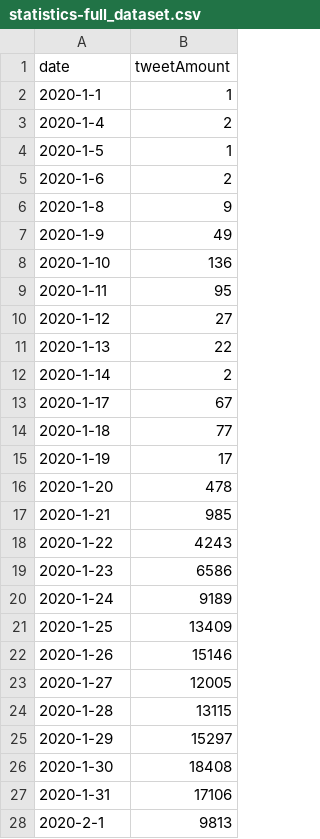
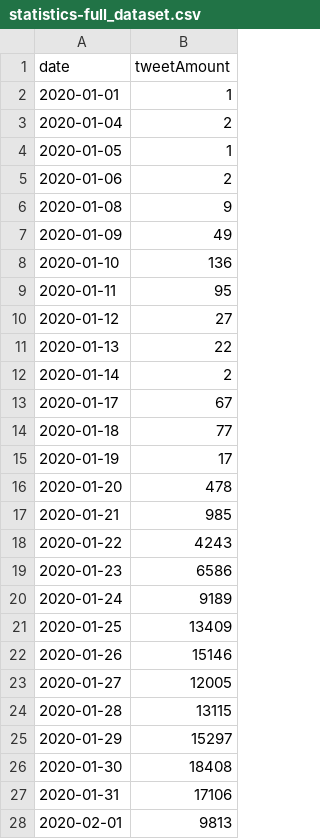
Before and after one commit to stevemac228/CS3100-Project, a CSV file: twitter datasets/statistics-full_dataset.csv, drawn as a sheet; only a part is shown; the diff covers the shown part only.

Commit message:
Update statistics-full_dataset.csv

```diff
--- a/twitter datasets/statistics-full_dataset.csv
+++ b/twitter datasets/statistics-full_dataset.csv
@@ -1,28 +1,28 @@
 date,tweetAmount
-2020-1-1,	1
-2020-1-4,	2
-2020-1-5,	1
-2020-1-6,	2
-2020-1-8,	9
-2020-1-9,	49
-2020-1-10,	136
-2020-1-11,	95
-2020-1-12,	27
-2020-1-13,	22
-2020-1-14,	2
-2020-1-17,	67
-2020-1-18,	77
-2020-1-19,	17
-2020-1-20,	478
-2020-1-21,	985
-2020-1-22,	4243
-2020-1-23,	6586
-2020-1-24,	9189
-2020-1-25,	13409
-2020-1-26,	15146
-2020-1-27,	12005
-2020-1-28,	13115
-2020-1-29,	15297
-2020-1-30,	18408
-2020-1-31,	17106
-2020-2-1,	9813
+2020-01-01,	1
+2020-01-04,	2
+2020-01-05,	1
+2020-01-06,	2
+2020-01-08,	9
+2020-01-09,	49
+2020-01-10,	136
+2020-01-11,	95
+2020-01-12,	27
+2020-01-13,	22
+2020-01-14,	2
+2020-01-17,	67
+2020-01-18,	77
+2020-01-19,	17
+2020-01-20,	478
+2020-01-21,	985
+2020-01-22,	4243
+2020-01-23,	6586
+2020-01-24,	9189
+2020-01-25,	13409
+2020-01-26,	15146
+2020-01-27,	12005
+2020-01-28,	13115
+2020-01-29,	15297
+2020-01-30,	18408
+2020-01-31,	17106
+2020-02-01,	9813
```
Also changed, not shown: 50 edited cells elsewhere in this file.
